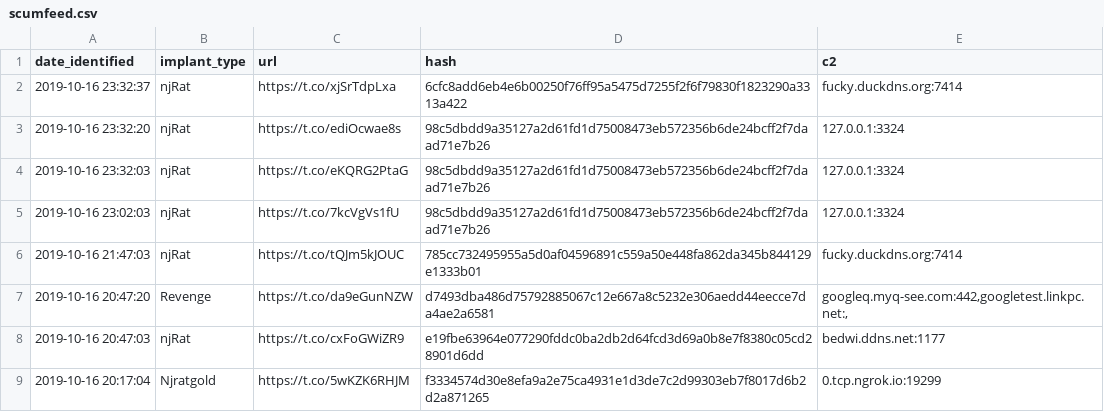
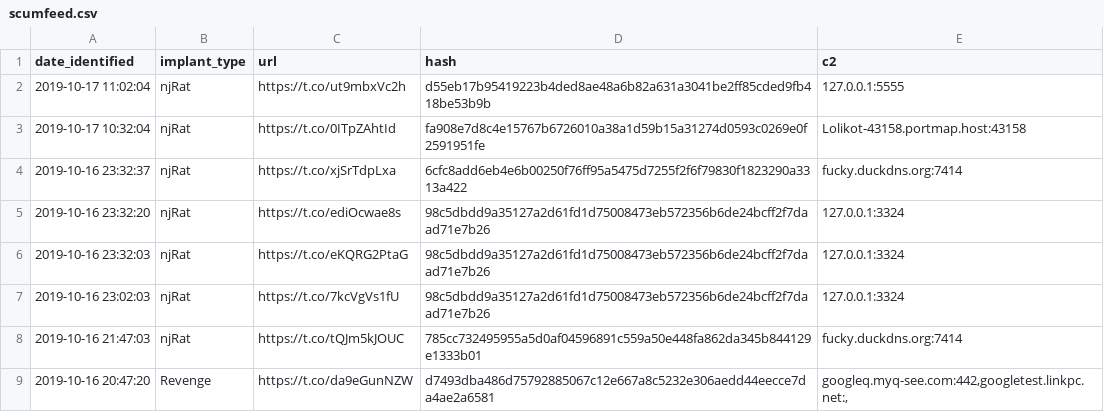
Before and after one commit to signalblur/ScumBots-DataFeed, a CSV file: scumfeed.csv, drawn as a sheet; only a part is shown; the shorter side is filled out with more unchanged rows.

```diff
--- a/scumfeed.csv
+++ b/scumfeed.csv
@@ -1,2 +1,4 @@
 date_identified,implant_type,url,hash,c2
+2019-10-17 11:02:04,njRat,https://t.co/ut9mbxVc2h,d55eb17b95419223b4ded8ae48a6b82a631a3041be2ff85cded9fb418be53b9b,127.0.0.1:5555
+2019-10-17 10:32:04,njRat,https://t.co/0ITpZAhtId,fa908e7d8c4e15767b6726010a38a1d59b15a31274d0593c0269e0f2591951fe,Lolikot-43158.portmap.host:43158
 2019-10-16 23:32:37,njRat,https://t.co/xjSrTdpLxa,6cfc8add6eb4e6b00250f76ff95a5475d7255f2f6f79830f1823290a3313a422,fucky.duckdns.org:7414
```
Also changed, not shown: 1 other file.
